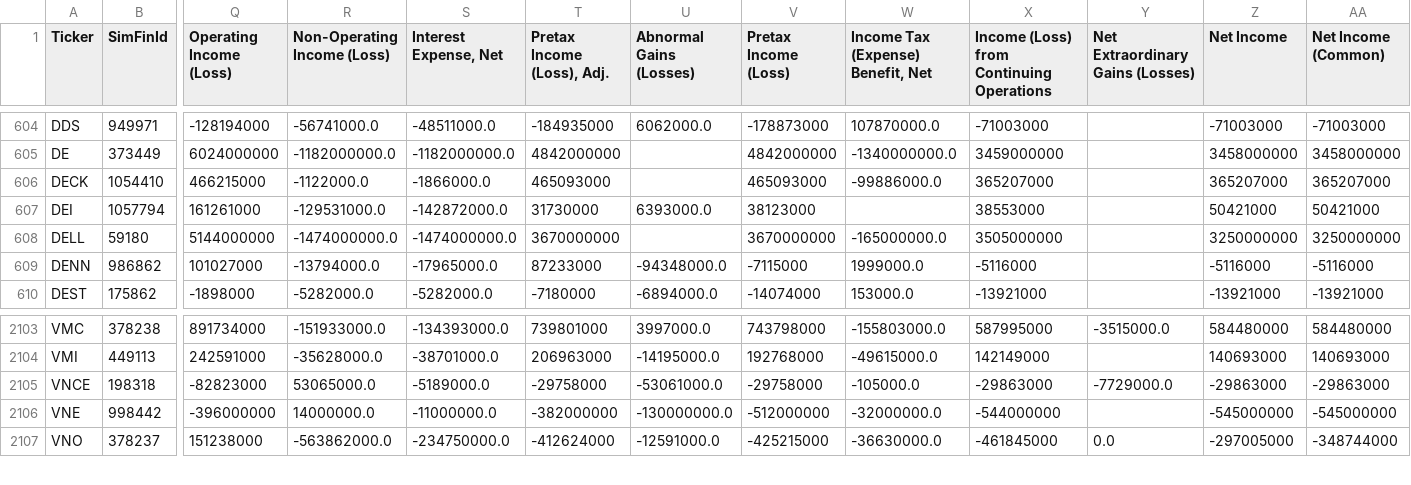
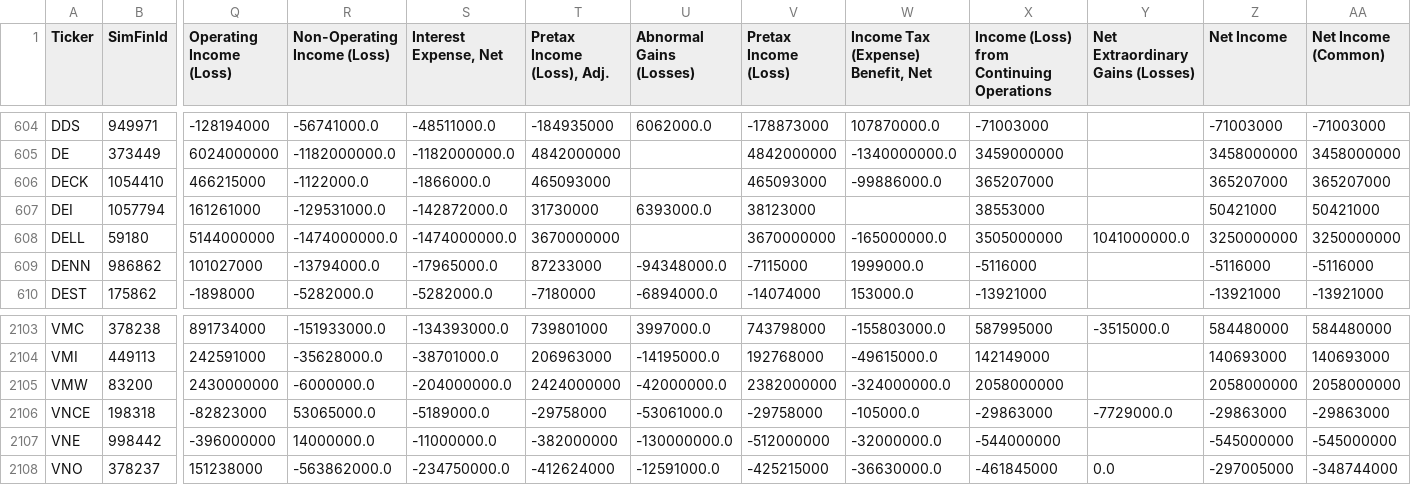
Before and after one commit to gardnmi/fundamental-stock-prediction, a CSV file: data/general_income.csv, drawn as a sheet; only a part is shown, gaps mark what is left out; rows hold the shown columns only; the diff names each change by its address in the sheet, - before the commit and + after, or states it on an @@ line.

```diff
--- a/data/general_income.csv
+++ b/data/general_income.csv
-Y608 (Net Extraordinary Gains (Losses)): (empty)
+Y608 (Net Extraordinary Gains (Losses)): 1041000000.0
+row 2105: VMW | 83200 | 2430000000 | -6000000.0 | -204000000.0 | 2424000000 | -42000000.0 | 2382000000 | -324000000.0 | 2058000000 |  | 2058000000 | 2058000000
```
Also changed, not shown: analyst_growth_estimates.csv, data/general_balance.csv, 7 other files.
